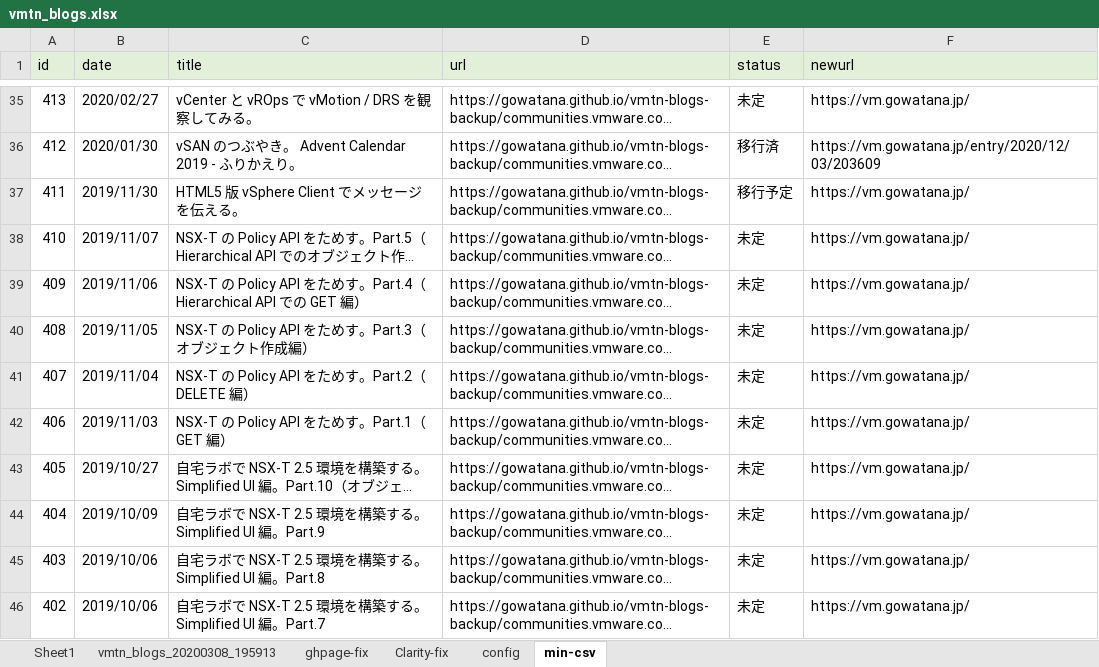
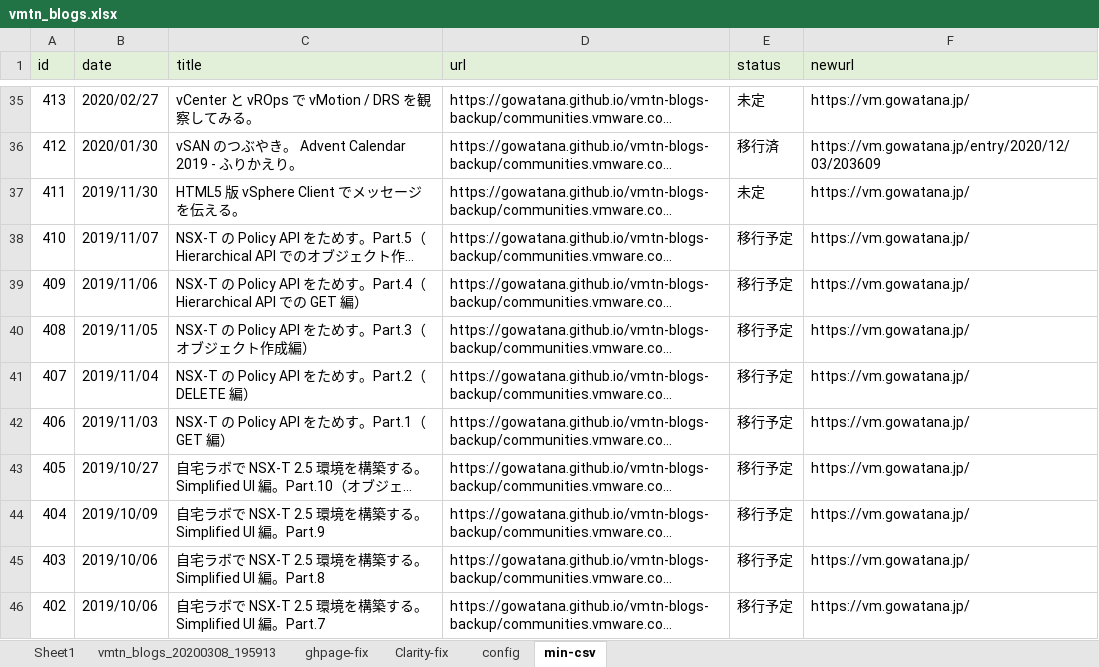
Before and after one commit to gowatana/vmtn-blogs, an Excel workbook: work-files/vmtn_blogs.xlsx, sheet min-csv, drawn as a sheet; only a part is shown, gaps mark what is left out; long unchanged cells end in …; values as stored, in another font and other column widths than the file's, no borders; the diff covers the shown part only; the diff names each change by its address in the sheet, - before the commit and + after, or states it on an @@ line.

```diff
--- a/work-files/vmtn_blogs.xlsx (sheet min-csv)
+++ b/work-files/vmtn_blogs.xlsx (sheet min-csv)
-E37 (status): 移行予定
+E37 (status): 未定
-E38:E46 (status): 未定
+E38:E46 (status): 移行予定
```
Also changed, not shown: 34 edited cells elsewhere in this sheet, 1 other file.
